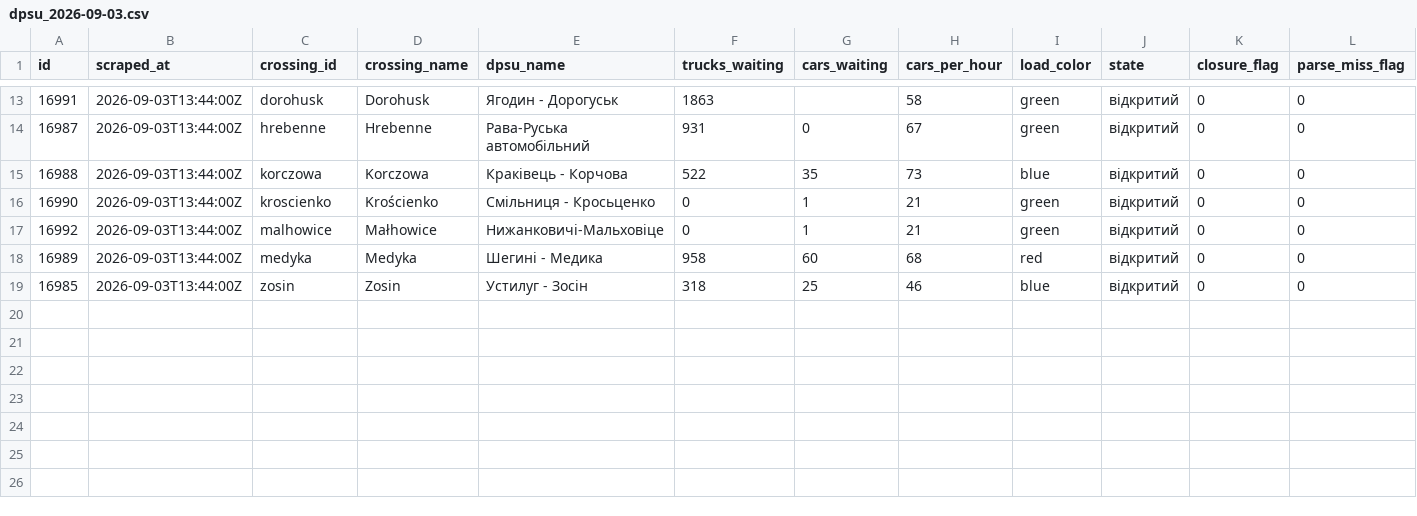
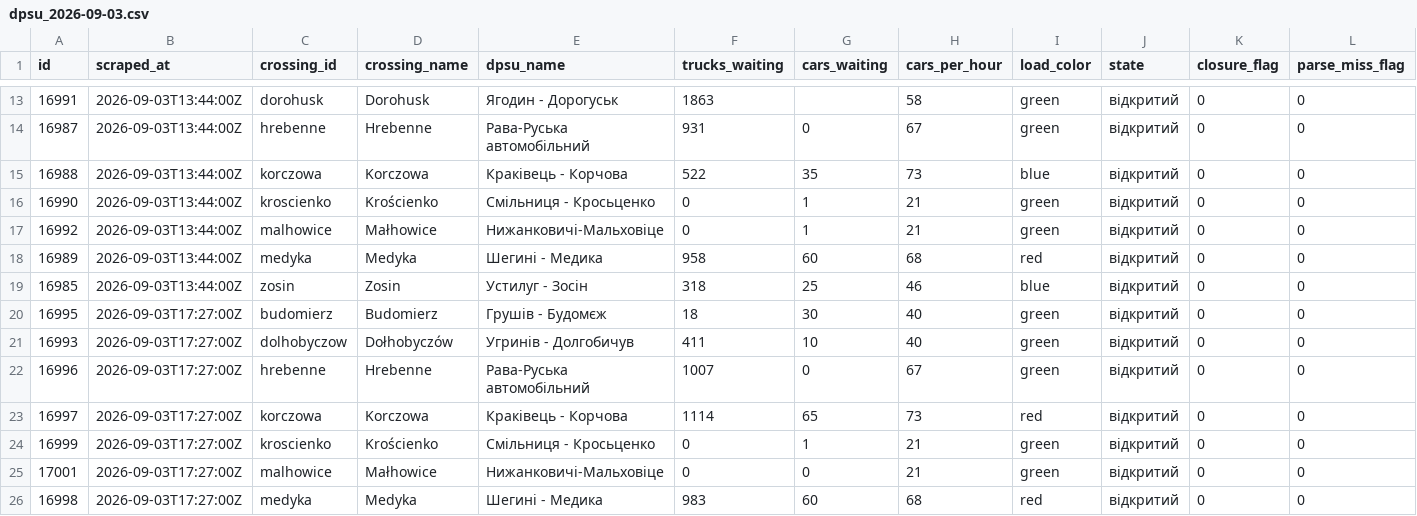
Before and after one commit to jabbathepole/border-queue-logger, a CSV file: data/dpsu_2026-09-03.csv, drawn as a sheet; only a part is shown, gaps mark what is left out; rows hold the shown columns only; the diff names each change by its address in the sheet, - before the commit and + after, or states it on an @@ line.

```diff
--- a/data/dpsu_2026-09-03.csv
+++ b/data/dpsu_2026-09-03.csv
+row 20: 16995 | 2026-09-03T17:27:00Z | budomierz | Budomierz | Грушів - Будомєж | 18 | 30 | 40 | green | відкритий | 0 | 0
+row 21: 16993 | 2026-09-03T17:27:00Z | dolhobyczow | Dołhobyczów | Угринів - Долгобичув | 411 | 10 | 40 | green | відкритий | 0 | 0
+row 22: 16996 | 2026-09-03T17:27:00Z | hrebenne | Hrebenne | Рава-Руська автомобільний | 1007 | 0 | 67 | green | відкритий | 0 | 0
+row 23: 16997 | 2026-09-03T17:27:00Z | korczowa | Korczowa | Краківець - Корчова | 1114 | 65 | 73 | red | відкритий | 0 | 0
+row 24: 16999 | 2026-09-03T17:27:00Z | kroscienko | Krościenko | Смільниця - Кросьценко | 0 | 1 | 21 | green | відкритий | 0 | 0
+row 25: 17001 | 2026-09-03T17:27:00Z | malhowice | Małhowice | Нижанковичі-Мальховіце | 0 | 0 | 21 | green | відкритий | 0 | 0
+row 26: 16998 | 2026-09-03T17:27:00Z | medyka | Medyka | Шегині - Медика | 983 | 60 | 68 | red | відкритий | 0 | 0
```
Also changed, not shown: 1 other file.
